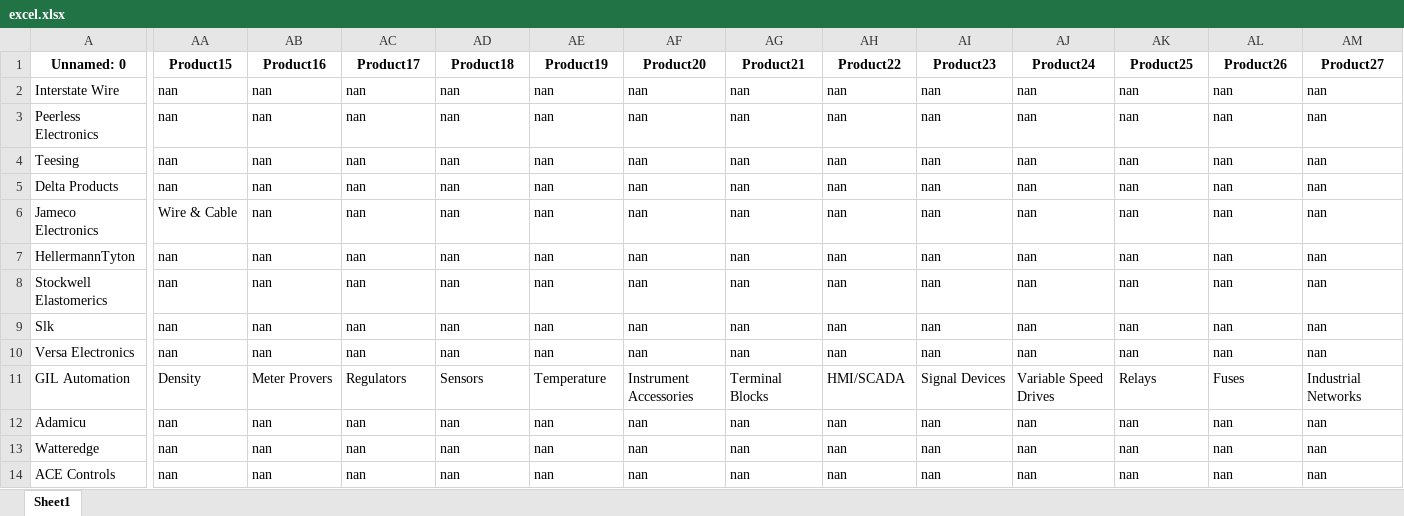
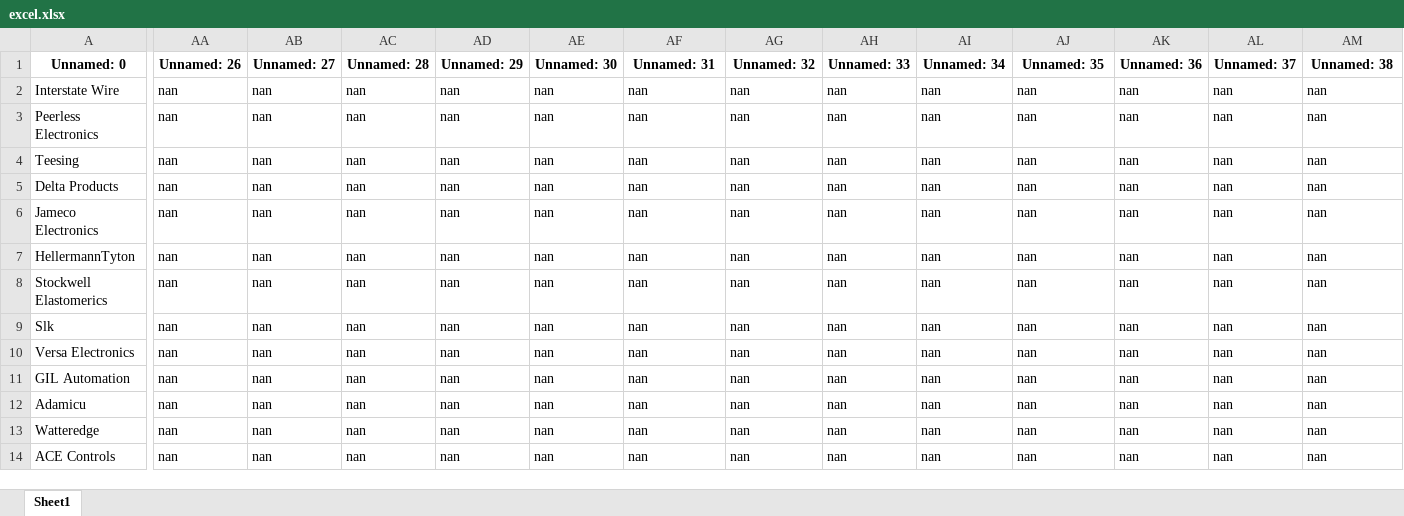
Before and after one commit to devAdityaa/WilliamScraperScript, an Excel workbook: excel.xlsx, sheet Sheet1, drawn as a sheet; only a part is shown, gaps mark what is left out; values as stored, in another font and other column widths than the file's, no borders; the diff covers the shown part only; the diff names each change by its address in the sheet, - before the commit and + after, or states it on an @@ line.

```diff
--- a/excel.xlsx (sheet Sheet1)
+++ b/excel.xlsx (sheet Sheet1)
-AA1: Product15
+AA1: Unnamed: 26
-AB1: Product16
+AB1: Unnamed: 27
-AC1: Product17
+AC1: Unnamed: 28
-AD1: Product18
+AD1: Unnamed: 29
-AE1: Product19
+AE1: Unnamed: 30
-AF1: Product20
+AF1: Unnamed: 31
-AG1: Product21
+AG1: Unnamed: 32
-AH1: Product22
+AH1: Unnamed: 33
-AI1: Product23
+AI1: Unnamed: 34
-AJ1: Product24
+AJ1: Unnamed: 35
-AK1: Product25
+AK1: Unnamed: 36
-AL1: Product26
+AL1: Unnamed: 37
-AM1: Product27
+AM1: Unnamed: 38
-AA6 (Unnamed: 26): Wire & Cable
+AA6 (Unnamed: 26): nan
-AA11 (Unnamed: 26): Density
+AA11 (Unnamed: 26): nan
-AB11 (Unnamed: 27): Meter Provers
+AB11 (Unnamed: 27): nan
-AC11 (Unnamed: 28): Regulators
+AC11 (Unnamed: 28): nan
-AD11 (Unnamed: 29): Sensors
+AD11 (Unnamed: 29): nan
-AE11 (Unnamed: 30): Temperature
+AE11 (Unnamed: 30): nan
-AF11 (Unnamed: 31): Instrument Accessories
+AF11 (Unnamed: 31): nan
-AG11 (Unnamed: 32): Terminal Blocks
+AG11 (Unnamed: 32): nan
-AH11 (Unnamed: 33): HMI/SCADA
+AH11 (Unnamed: 33): nan
-AI11 (Unnamed: 34): Signal Devices
+AI11 (Unnamed: 34): nan
-AJ11 (Unnamed: 35): Variable Speed Drives
+AJ11 (Unnamed: 35): nan
-AK11 (Unnamed: 36): Relays
+AK11 (Unnamed: 36): nan
-AL11 (Unnamed: 37): Fuses
+AL11 (Unnamed: 37): nan
-AM11 (Unnamed: 38): Industrial Networks
+AM11 (Unnamed: 38): nan
```
Also changed, not shown: 98 edited cells elsewhere in this sheet, 3 other files.
